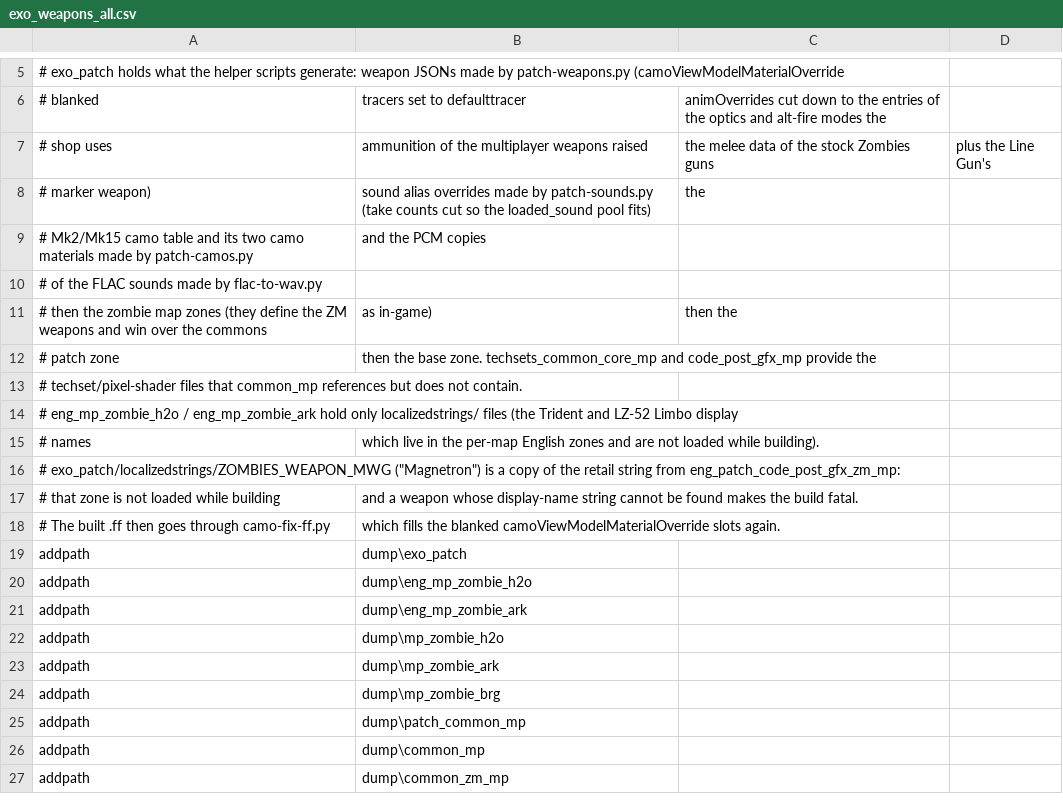
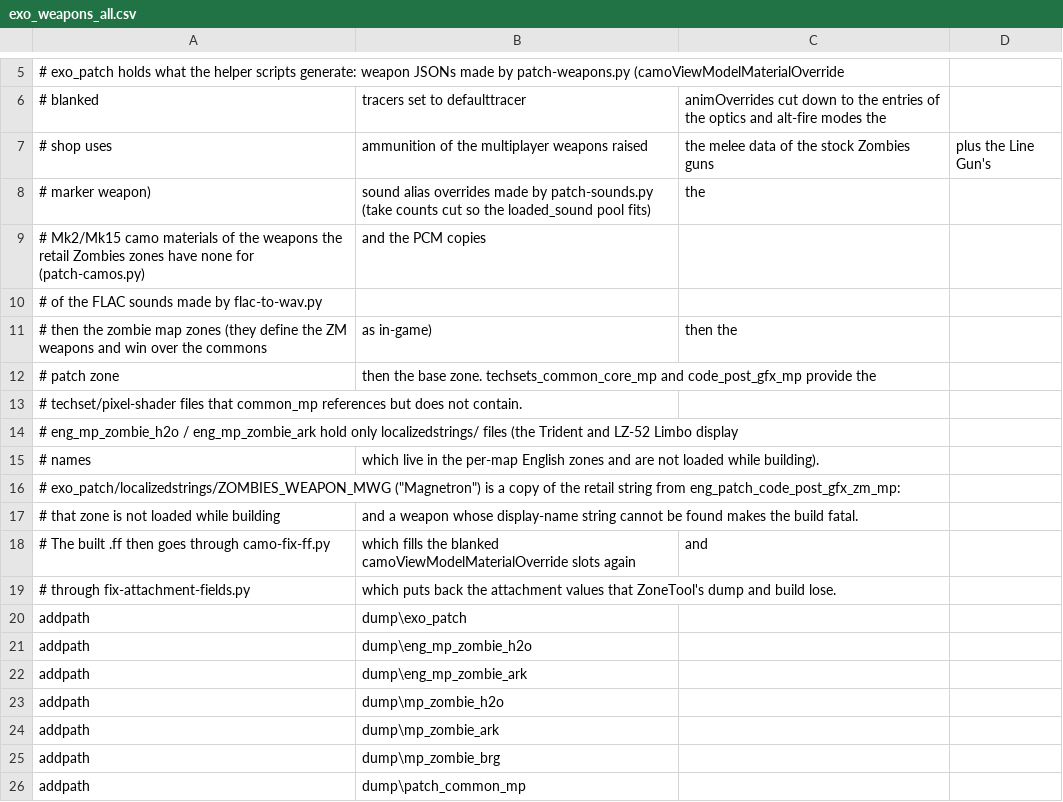
Before and after one commit to lp0r0b0tech/Box-Bot-Scripts, a CSV file: zonetool/exo_weapons_all.csv, drawn as a sheet; only a part is shown, gaps mark what is left out; the shorter side is filled out with more unchanged rows; the diff covers the shown part only.

```diff
--- a/zonetool/exo_weapons_all.csv
+++ b/zonetool/exo_weapons_all.csv
@@ -8,3 +8,3 @@
 # marker weapon), sound alias overrides made by patch-sounds.py (take counts cut so the loaded_sound pool fits), the
-# Mk2/Mk15 camo table and its two camo materials made by patch-camos.py, and the PCM copies
+# Mk2/Mk15 camo materials of the weapons the retail Zombies zones have none for (patch-camos.py), and the PCM copies
 # of the FLAC sounds made by flac-to-wav.py,
@@ -17,3 +17,4 @@
 # that zone is not loaded while building, and a weapon whose display-name string cannot be found makes the build fatal.
-# The built .ff then goes through camo-fix-ff.py, which fills the blanked camoViewModelMaterialOverride slots again.
+# The built .ff then goes through camo-fix-ff.py, which fills the blanked camoViewModelMaterialOverride slots again, and
+# through fix-attachment-fields.py, which puts back the attachment values that ZoneTool's dump and build lose.
 addpath,dump\exo_patch
```
Also changed, not shown: 42 added rows, 3 removed rows and 5 edited cells elsewhere in this file, 6 other files.
